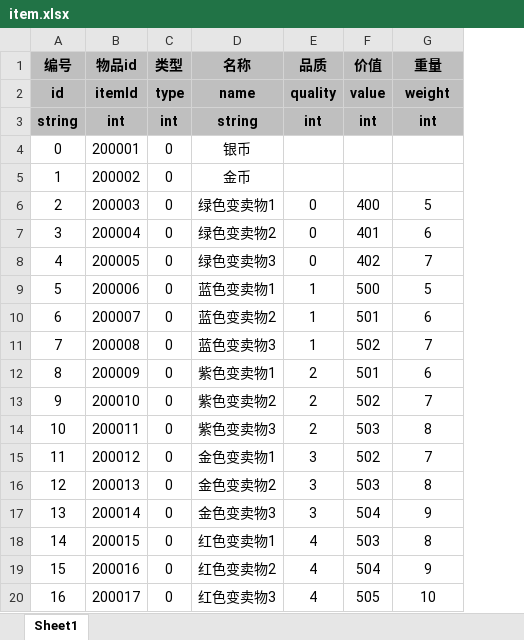
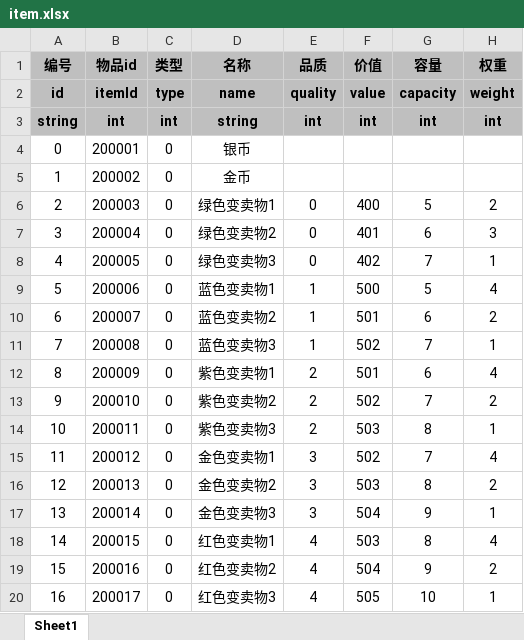
Before and after one commit to UNANSWANG/escape, an Excel workbook: excel/item.xlsx, sheet Sheet1, drawn as a sheet; values as stored, in another font and other column widths than the file's, no borders; the diff names each change by its address in the sheet, - before the commit and + after, or states it on an @@ line.

```diff
--- a/excel/item.xlsx (sheet Sheet1)
+++ b/excel/item.xlsx (sheet Sheet1)
+column H (权重), rows 2-20: weight | int |  |  | 2 | 3 | 1 | 4 | 2 | 1 | 4 | 2 | 1 | 4 | 2 | 1 | 4 | 2 | 1
-G1: 重量
+G1: 容量
-G2 (容量): weight
+G2 (容量): capacity
```
Also changed, not shown: 2 other files.
